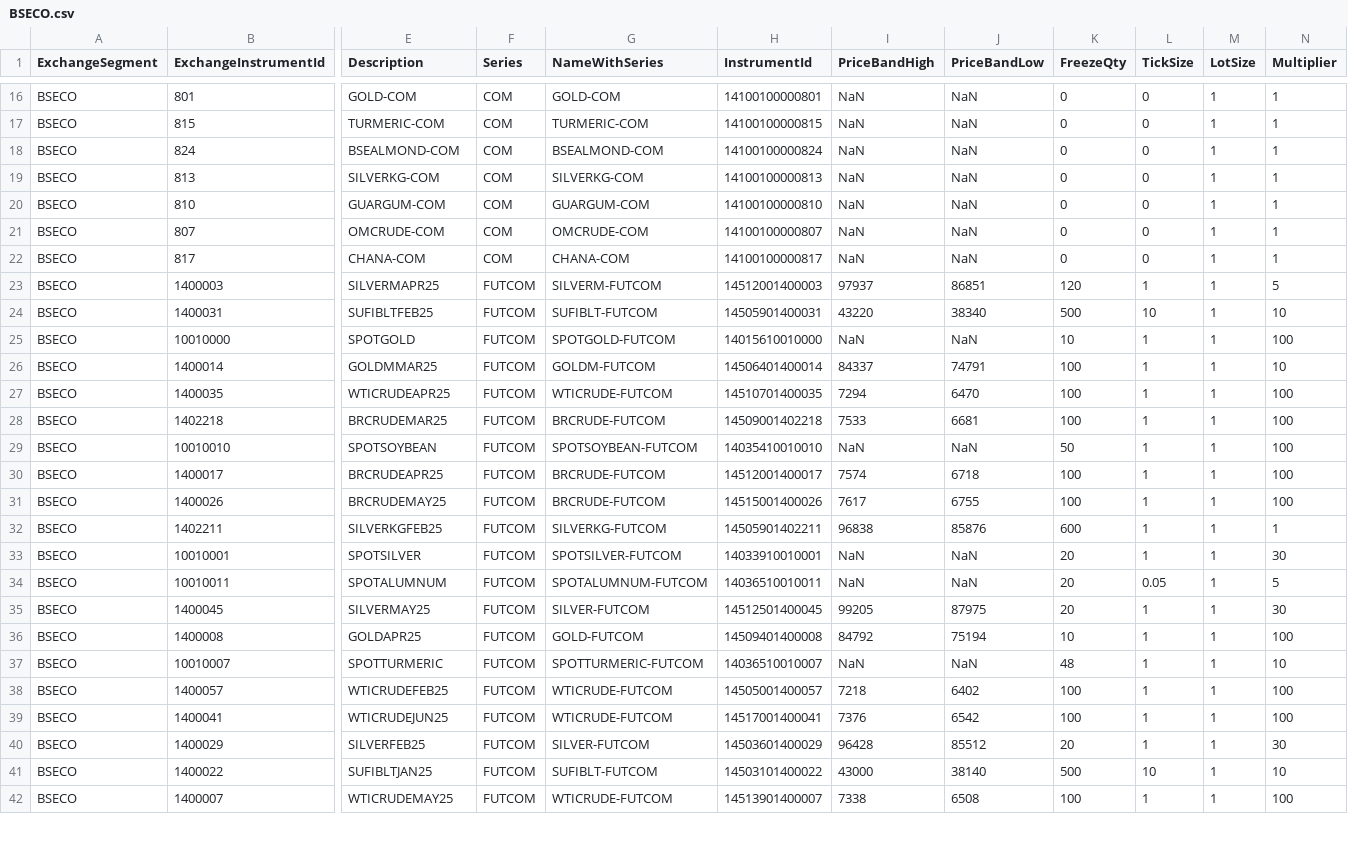
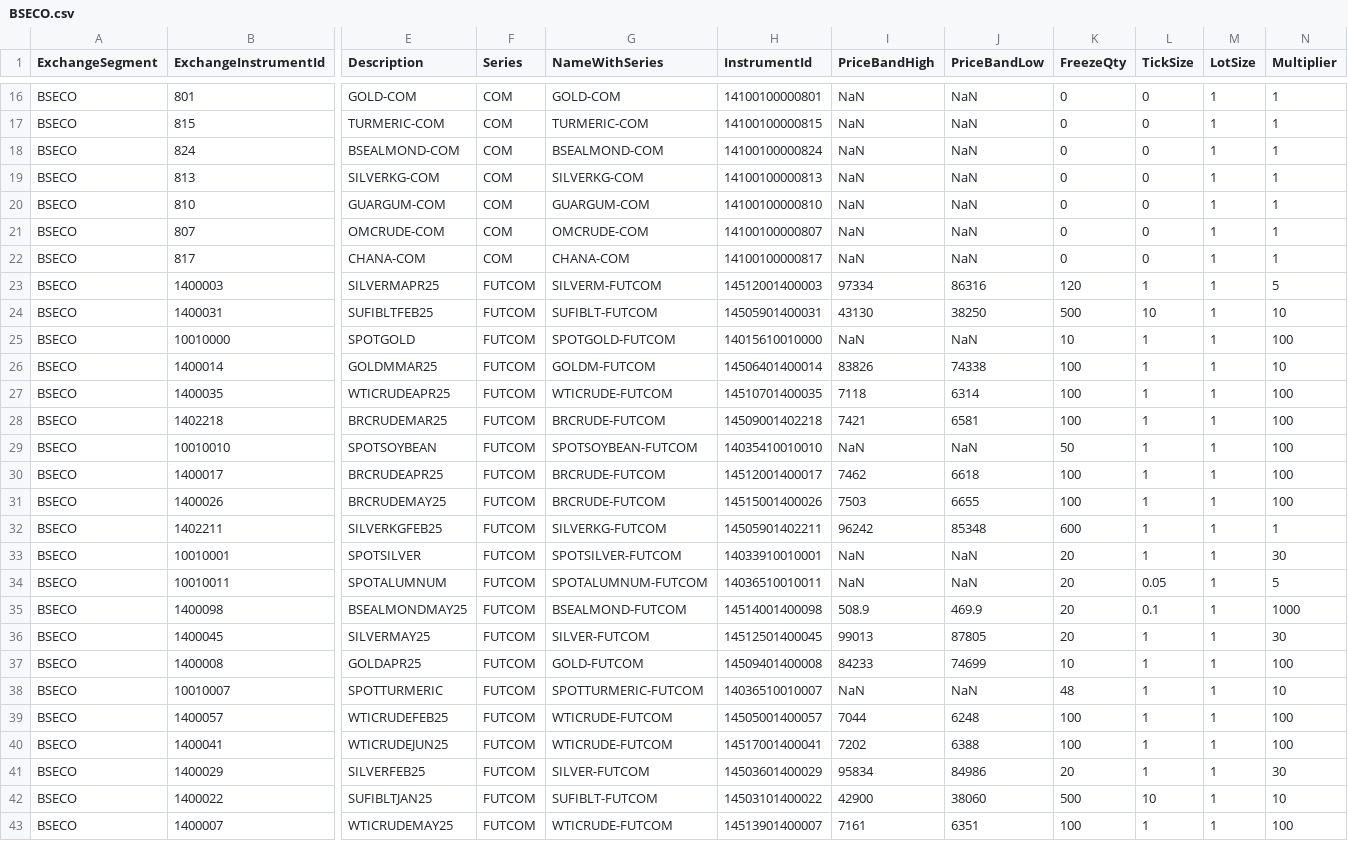
Before and after one commit to TechfaneTechnologies/XTS_MasterInstruments, a CSV file: csv/BSECO.csv, drawn as a sheet; only a part is shown, gaps mark what is left out; addresses are those after the commit; rows hold the shown columns only; the diff covers the shown part only; the diff names each change by its address in the sheet, - before the commit and + after, or states it on an @@ line.

```diff
--- a/csv/BSECO.csv
+++ b/csv/BSECO.csv
-I23 (PriceBandHigh): 97937
+I23 (PriceBandHigh): 97334
-J23 (PriceBandLow): 86851
+J23 (PriceBandLow): 86316
-I24 (PriceBandHigh): 43220
+I24 (PriceBandHigh): 43130
-J24 (PriceBandLow): 38340
+J24 (PriceBandLow): 38250
-I26 (PriceBandHigh): 84337
+I26 (PriceBandHigh): 83826
-J26 (PriceBandLow): 74791
+J26 (PriceBandLow): 74338
-I27 (PriceBandHigh): 7294
+I27 (PriceBandHigh): 7118
-J27 (PriceBandLow): 6470
+J27 (PriceBandLow): 6314
-I28 (PriceBandHigh): 7533
+I28 (PriceBandHigh): 7421
-J28 (PriceBandLow): 6681
+J28 (PriceBandLow): 6581
-I30 (PriceBandHigh): 7574
+I30 (PriceBandHigh): 7462
-J30 (PriceBandLow): 6718
+J30 (PriceBandLow): 6618
-I31 (PriceBandHigh): 7617
+I31 (PriceBandHigh): 7503
-J31 (PriceBandLow): 6755
+J31 (PriceBandLow): 6655
-I32 (PriceBandHigh): 96838
+I32 (PriceBandHigh): 96242
-J32 (PriceBandLow): 85876
+J32 (PriceBandLow): 85348
+row 35: BSECO | 1400098 | BSEALMONDMAY25 | FUTCOM | BSEALMOND-FUTCOM | 14514001400098 | 508.9 | 469.9 | 20 | 0.1 | 1 | 1000
-I36 (PriceBandHigh): 99205
+I36 (PriceBandHigh): 99013
-J36 (PriceBandLow): 87975
+J36 (PriceBandLow): 87805
-I37 (PriceBandHigh): 84792
+I37 (PriceBandHigh): 84233
-J37 (PriceBandLow): 75194
+J37 (PriceBandLow): 74699
-I39 (PriceBandHigh): 7218
+I39 (PriceBandHigh): 7044
-J39 (PriceBandLow): 6402
+J39 (PriceBandLow): 6248
-I40 (PriceBandHigh): 7376
+I40 (PriceBandHigh): 7202
-J40 (PriceBandLow): 6542
+J40 (PriceBandLow): 6388
-I41 (PriceBandHigh): 96428
+I41 (PriceBandHigh): 95834
-J41 (PriceBandLow): 85512
+J41 (PriceBandLow): 84986
-I42 (PriceBandHigh): 43000
+I42 (PriceBandHigh): 42900
-J42 (PriceBandLow): 38140
+J42 (PriceBandLow): 38060
-I43 (PriceBandHigh): 7338
+I43 (PriceBandHigh): 7161
-J43 (PriceBandLow): 6508
+J43 (PriceBandLow): 6351
```
Also changed, not shown: 1 removed row and 38 edited cells elsewhere in this file, csv/NSECO.csv, 6 other files.
